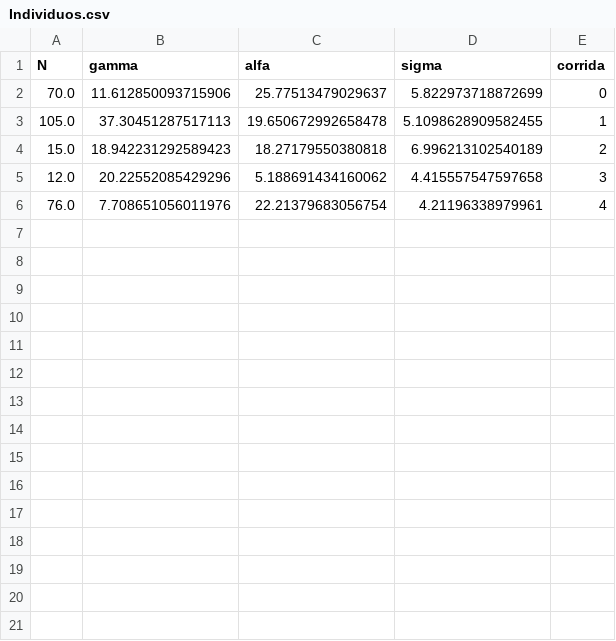
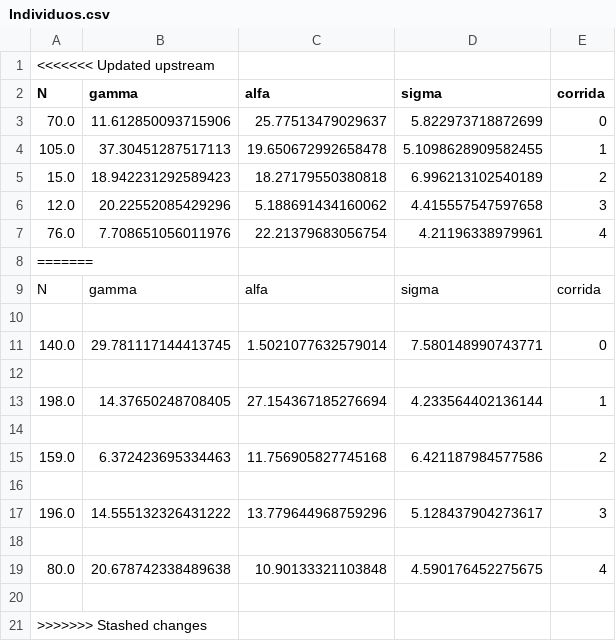
Before and after one commit to Korhyu/TP_GA, a CSV file: Log/Individuos.csv, drawn as a sheet.

```diff
--- a/Log/Individuos.csv
+++ b/Log/Individuos.csv
@@ -1 +1,2 @@
+<<<<<<< Updated upstream
 N,gamma,alfa,sigma,corrida
@@ -6 +7,15 @@ N,gamma,alfa,sigma,corrida
 76.0,7.708651056011976,22.21379683056754,4.21196338979961,4
+=======
+N,gamma,alfa,sigma,corrida
+
+140.0,29.781117144413745,1.5021077632579014,7.580148990743771,0
+
+198.0,14.37650248708405,27.154367185276694,4.233564402136144,1
+
+159.0,6.372423695334463,11.756905827745168,6.421187984577586,2
+
+196.0,14.555132326431222,13.779644968759296,5.128437904273617,3
+
+80.0,20.678742338489638,10.90133321103848,4.590176452275675,4
+
+>>>>>>> Stashed changes
```
Also changed, not shown: 3 other files.
